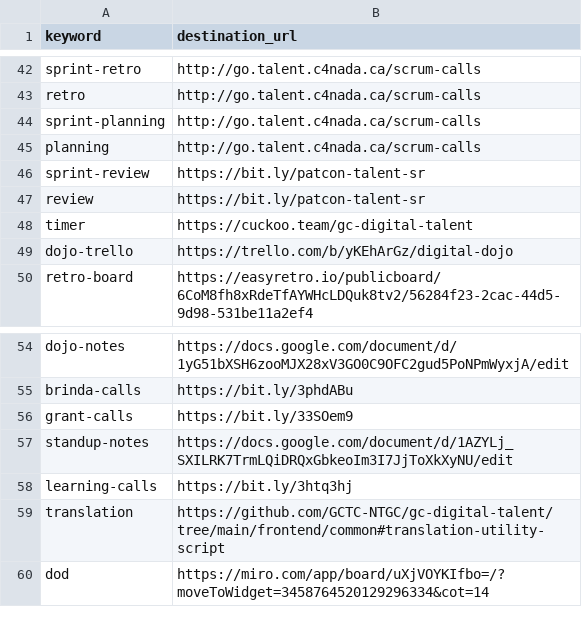
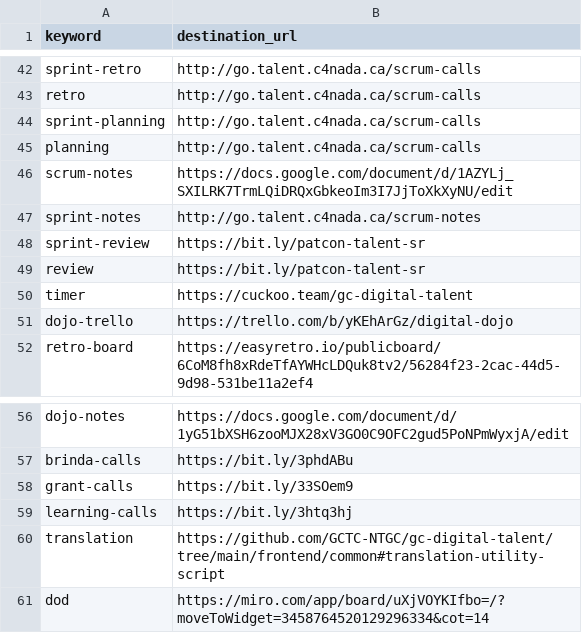
Before and after one commit to tristan-orourke/go.talent.c4nada.ca, a CSV file: shortlinks.csv, drawn as a sheet; only a part is shown, gaps mark what is left out; removed rows and columns are numbered as before the commit, all else as after; the diff names each change by its address in the sheet, - before the commit and + after, or states it on an @@ line.

Commit message:
Updated standup-notes to scrum-notes

```diff
--- a/shortlinks.csv
+++ b/shortlinks.csv
+row 46: scrum-notes | https://docs.google.com/document/d/1AZYLj_SXILRK7TrmLQiDRQxGbkeoIm3I7JjToXkXyNU/edit
+row 47: sprint-notes | http://go.talent.c4nada.ca/scrum-notes
-row 57: standup-notes | https://docs.google.com/document/d/1AZYLj_SXILRK7TrmLQiDRQxGbkeoIm3I7JjToXkXyNU/edit
```
